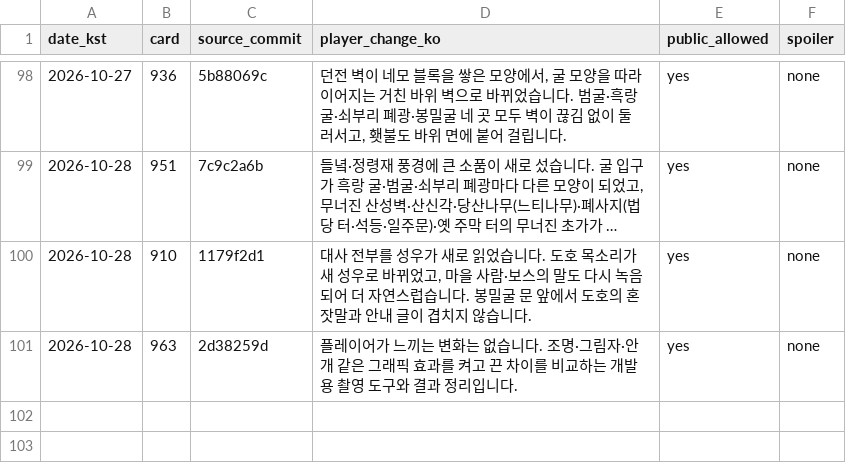
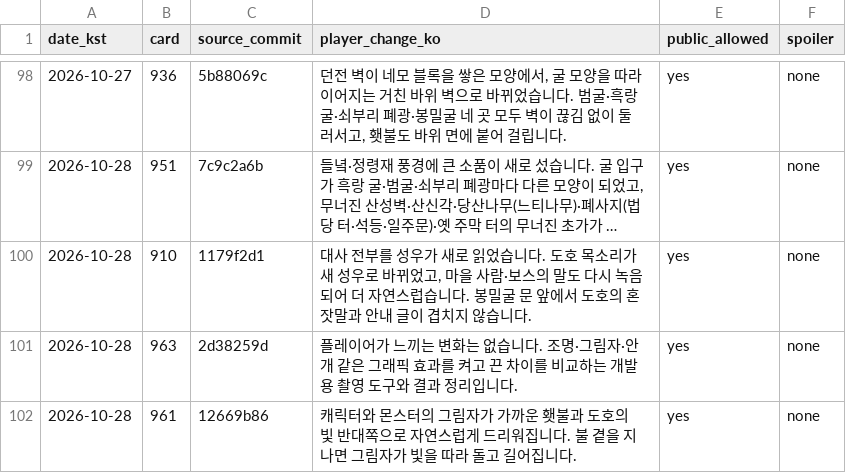
Before and after one commit to genesiskoo/joseon-assets, a CSV file: marketing/2026-10-10/player_changes_public.csv, drawn as a sheet; only a part is shown, gaps mark what is left out; long unchanged cells end in ….

```diff
--- a/marketing/2026-10-10/player_changes_public.csv
+++ b/marketing/2026-10-10/player_changes_public.csv
@@ -101 +101,2 @@
 2026-10-28,963,2d38259d,"플레이어가 느끼는 변화는 없습니다. 조명·그림자·안개 같은 그래픽 효과를 켜고 끈 차이를 비교하는 개발용 촬영 도구와 결과 정리입니다.",yes,none
+2026-10-28,961,12669b86,"캐릭터와 몬스터의 그림자가 가까운 횃불과 도호의 빛 반대쪽으로 자연스럽게 드리워집니다. 불 곁을 지나면 그림자가 빛을 따라 돌고 길어집니다.",yes,none
```
